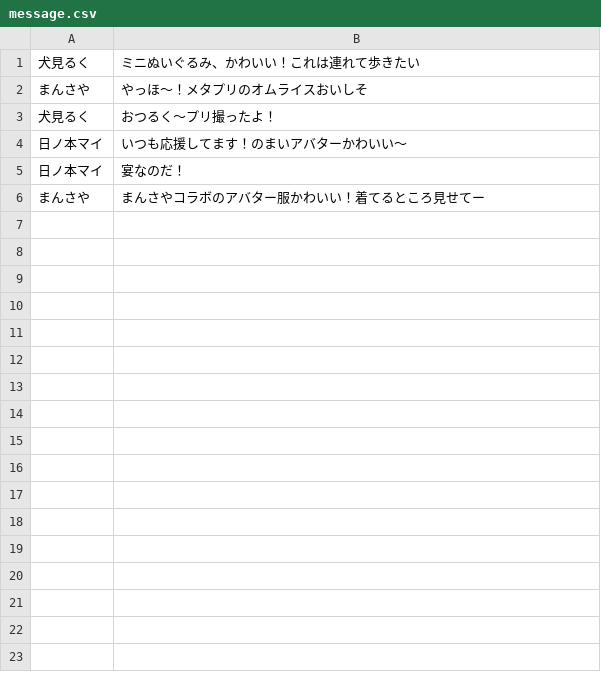
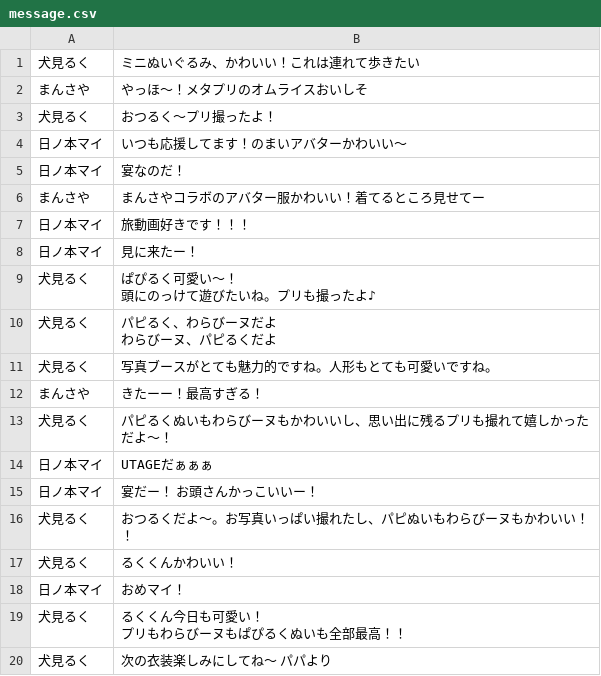
Before and after one commit to MetaverseCreatorsTYO/dnp_poster_downloader_page, a CSV file: message.csv, drawn as a sheet; ↵ is a line break in a cell; the diff names each change by its address in the sheet, - before the commit and + after, or states it on an @@ line.

Commit message:
Update messages (20 items) [2026-04-09 16:22:45]

```diff
--- a/message.csv
+++ b/message.csv
+row 7: 日ノ本マイ | 旅動画好きです！！！
+row 8: 日ノ本マイ | 見に来たー！
+row 9: 犬見るく | ぱぴるく可愛い～！ ↵ 頭にのっけて遊びたいね。プリも撮ったよ♪
+row 10: 犬見るく | パピるく、わらびーヌだよ ↵ わらびーヌ、パピるくだよ
+row 11: 犬見るく | 写真ブースがとても魅力的ですね。人形もとても可愛いですね。
+row 12: まんさや | きたーー！最高すぎる！
+row 13: 犬見るく | パピるくぬいもわらびーヌもかわいいし、思い出に残るプリも撮れて嬉しかっただよ～！
+row 14: 日ノ本マイ | UTAGEだぁぁぁ
+row 15: 日ノ本マイ | 宴だー！ お頭さんかっこいいー！
+row 16: 犬見るく | おつるくだよ～。お写真いっぱい撮れたし、パピぬいもわらびーヌもかわいい！！
+row 17: 犬見るく | るくくんかわいい！
+row 18: 日ノ本マイ | おめマイ！
+row 19: 犬見るく | るくくん今日も可愛い！ ↵ プリもわらびーヌもぱぴるくぬいも全部最高！！
+row 20: 犬見るく | 次の衣装楽しみにしてね～ パパより
```
